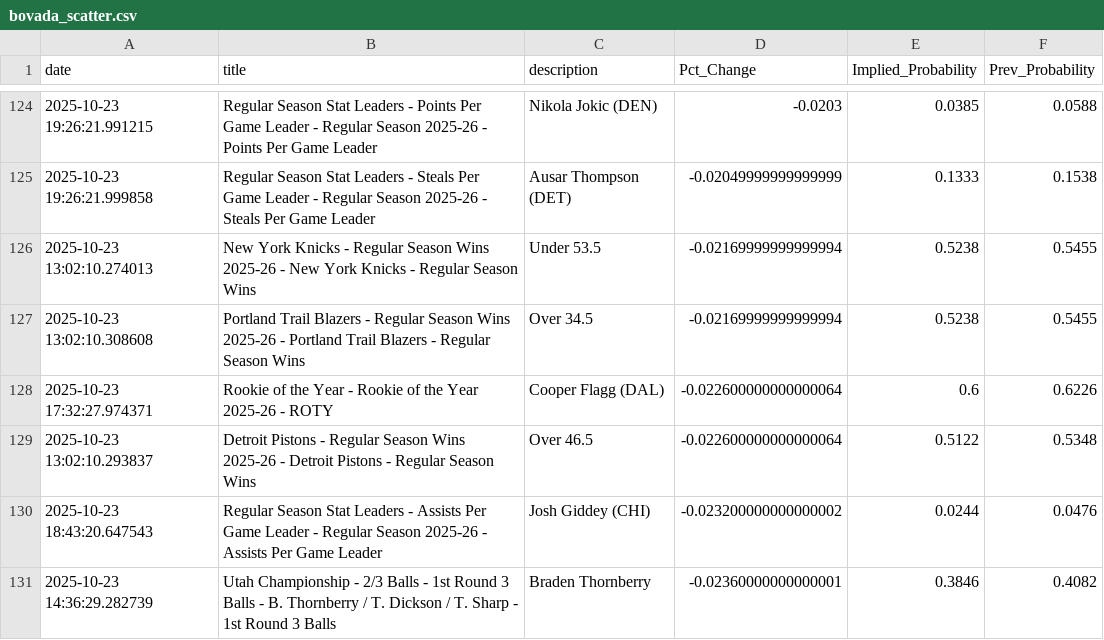
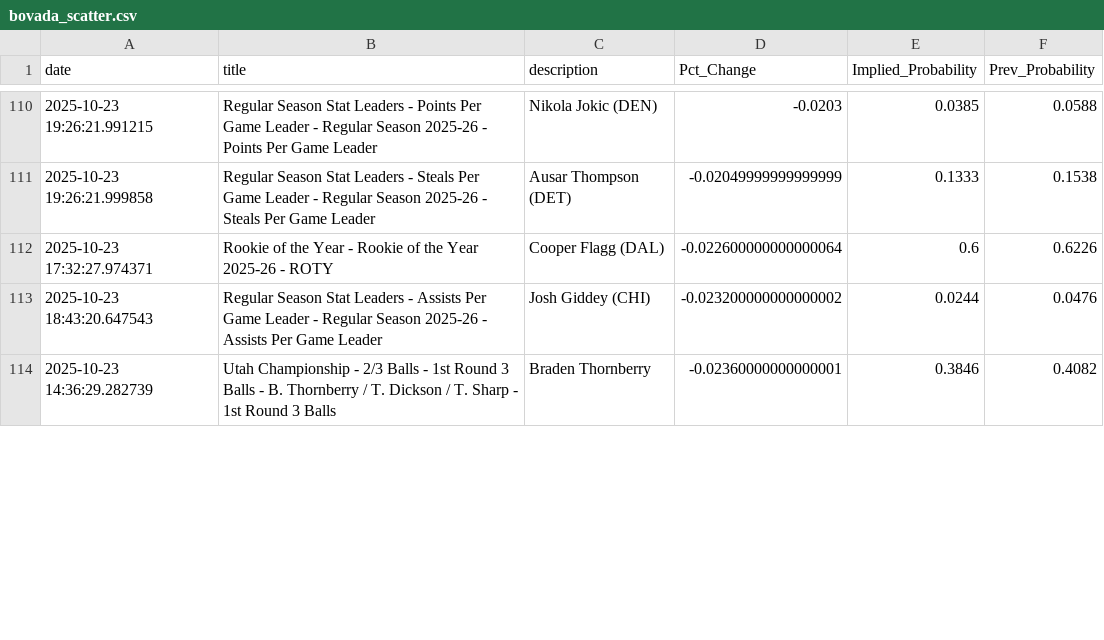
Before and after one commit to aaroncolesmith/bovada_data_1001, a CSV file: data/bovada_scatter.csv, drawn as a sheet; only a part is shown, gaps mark what is left out; the diff covers the shown part only.

```diff
--- a/data/bovada_scatter.csv
+++ b/data/bovada_scatter.csv
@@ -125,6 +111,3 @@ date,title,description,Pct_Change,Implied_Probability,Prev_Probability
 2025-10-23 19:26:21.999858,Regular Season Stat Leaders - Steals Per Game Leader - Regular Season 2025-26 - Steals Per Game Leader,Ausar Thompson (DET),-0.02049999999999999,0.1333,0.1538
-2025-10-23 13:02:10.274013,New York Knicks - Regular Season Wins 2025-26 - New York Knicks - Regular Season Wins,Under 53.5,-0.02169999999999994,0.5238,0.5455
-2025-10-23 13:02:10.308608,Portland Trail Blazers - Regular Season Wins 2025-26 - Portland Trail Blazers - Regular Season Wins,Over 34.5,-0.02169999999999994,0.5238,0.5455
 2025-10-23 17:32:27.974371,Rookie of the Year - Rookie of the Year 2025-26 - ROTY,Cooper Flagg (DAL),-0.022600000000000064,0.6,0.6226
-2025-10-23 13:02:10.293837,Detroit Pistons - Regular Season Wins 2025-26 - Detroit Pistons - Regular Season Wins,Over 46.5,-0.022600000000000064,0.5122,0.5348
 2025-10-23 18:43:20.647543,Regular Season Stat Leaders - Assists Per Game Leader - Regular Season 2025-26 - Assists Per Game Leader,Josh Giddey (CHI),-0.023200000000000002,0.0244,0.0476
```
Also changed, not shown: 4 added rows, 20 removed rows and 12 moved rows elsewhere in this file, 1 other file.
